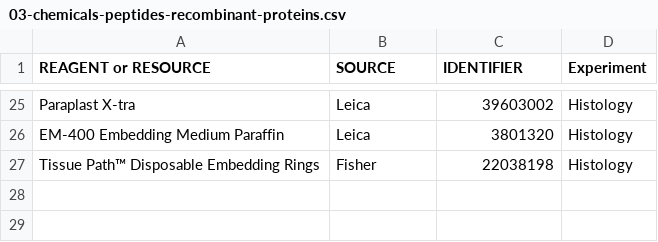
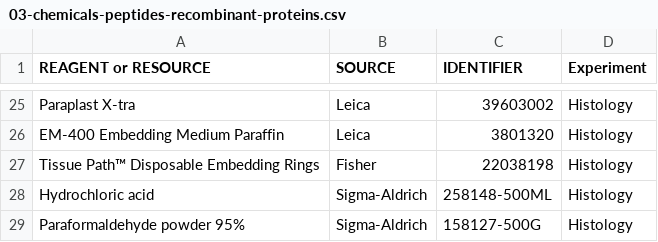
Before and after one commit to pranavmishra90/research-reference, a CSV file: lab-materials/key-resources-table/03-chemicals-peptides-recombinant-proteins.csv, drawn as a sheet; only a part is shown, gaps mark what is left out; the diff names each change by its address in the sheet, - before the commit and + after, or states it on an @@ line.

Commit message:
Add: PFA and HCl

```diff
--- a/lab-materials/key-resources-table/03-chemicals-peptides-recombinant-proteins.csv
+++ b/lab-materials/key-resources-table/03-chemicals-peptides-recombinant-proteins.csv
+row 28: Hydrochloric acid | Sigma-Aldrich | 258148-500ML | Histology
+row 29: Paraformaldehyde powder 95% | Sigma-Aldrich | 158127-500G | Histology
```
